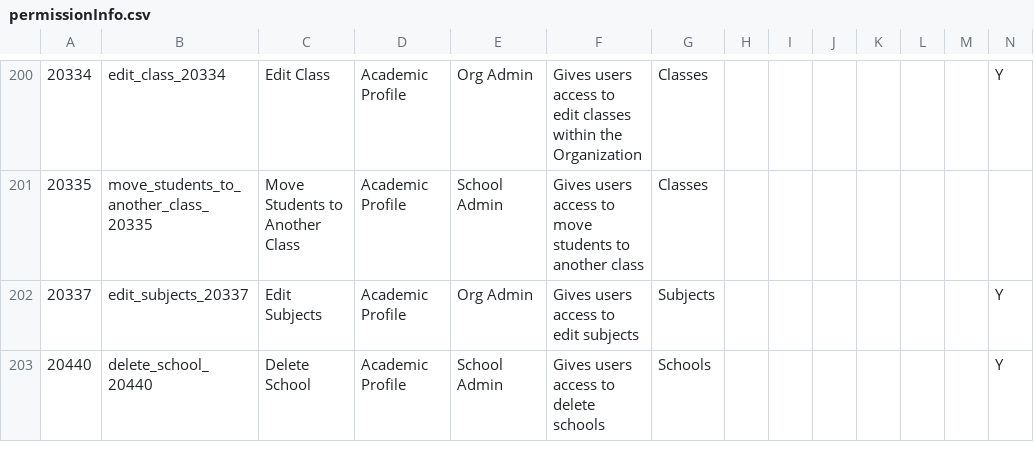
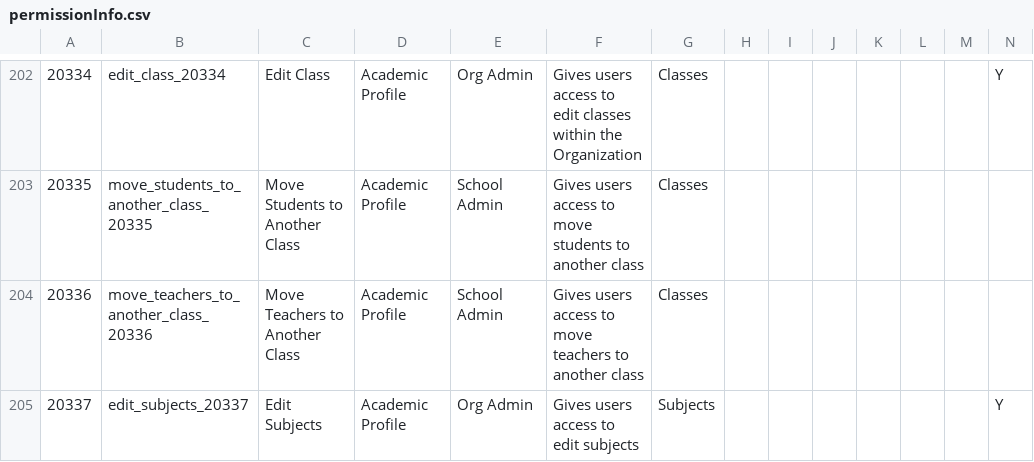
Before and after one commit to Klasmart-Engineering/user-service, a CSV file: src/permissions/permissionInfo.csv, drawn as a sheet; only a part is shown, gaps mark what is left out; the shorter side is filled out with more unchanged rows; the diff covers the shown part only; the diff names each change by its address in the sheet, - before the commit and + after, or states it on an @@ line.

Commit message:
fix(AD-1134): remove view_classes_20114 from teacher role (#95)
* fix(AD-1134): remove view_classes_20114 from teacher role

and other permission changes from syncing with the upstream spreadsheet

* chore(AD-1134): script to update permission names enum

permissions are reordered because they now match the order they appear in the spread sheet

```diff
--- a/src/permissions/permissionInfo.csv
+++ b/src/permissions/permissionInfo.csv
+row 204: 20336 | move_teachers_to_another_class_20336 | Move Teachers to Another Class | Academic Profile | School Admin | Gives users access to move teachers to another class | Classes
```
Also changed, not shown: 5 added rows and 1 edited cell elsewhere in this file, 10 other files.
